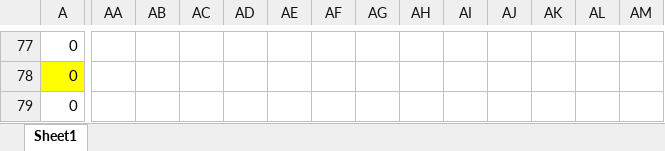
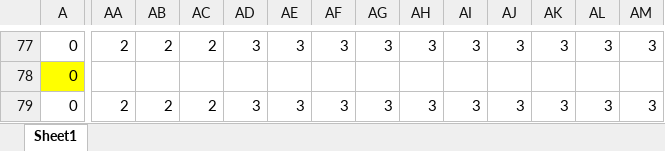
Before and after one commit to thousrm/universal_NPU-CNN_accelerator, an Excel workbook: mul_adder.xlsx, sheet Sheet1, drawn as a sheet; only a part is shown, gaps mark what is left out; values as stored, in another font and other column widths than the file's, no borders; the diff covers the shown part only; the diff names each change by its address in the sheet, - before the commit and + after, or states it on an @@ line.

```diff
--- a/mul_adder.xlsx (sheet Sheet1)
+++ b/mul_adder.xlsx (sheet Sheet1)
-AA77: (empty)
+AA77: 2
-AB77: (empty)
+AB77: 2
-AC77: (empty)
+AC77: 2
-AD77: (empty)
+AD77: 3
-AE77: (empty)
+AE77: 3
-AF77: (empty)
+AF77: 3
-AG77: (empty)
+AG77: 3
-AH77: (empty)
+AH77: 3
-AI77: (empty)
+AI77: 3
-AJ77: (empty)
+AJ77: 3
-AK77: (empty)
+AK77: 3
-AL77: (empty)
+AL77: 3
-AM77: (empty)
+AM77: 3
-AA79: (empty)
+AA79: 2
-AB79: (empty)
+AB79: 2
-AC79: (empty)
+AC79: 2
-AD79: (empty)
+AD79: 3
-AE79: (empty)
+AE79: 3
-AF79: (empty)
+AF79: 3
-AG79: (empty)
+AG79: 3
-AH79: (empty)
+AH79: 3
-AI79: (empty)
+AI79: 3
-AJ79: (empty)
+AJ79: 3
-AK79: (empty)
+AK79: 3
-AL79: (empty)
+AL79: 3
-AM79: (empty)
+AM79: 3
```
Also changed, not shown: 2 added rows, 2 removed rows, 129 edited cells and cell formats elsewhere in this sheet, 18 other files.
